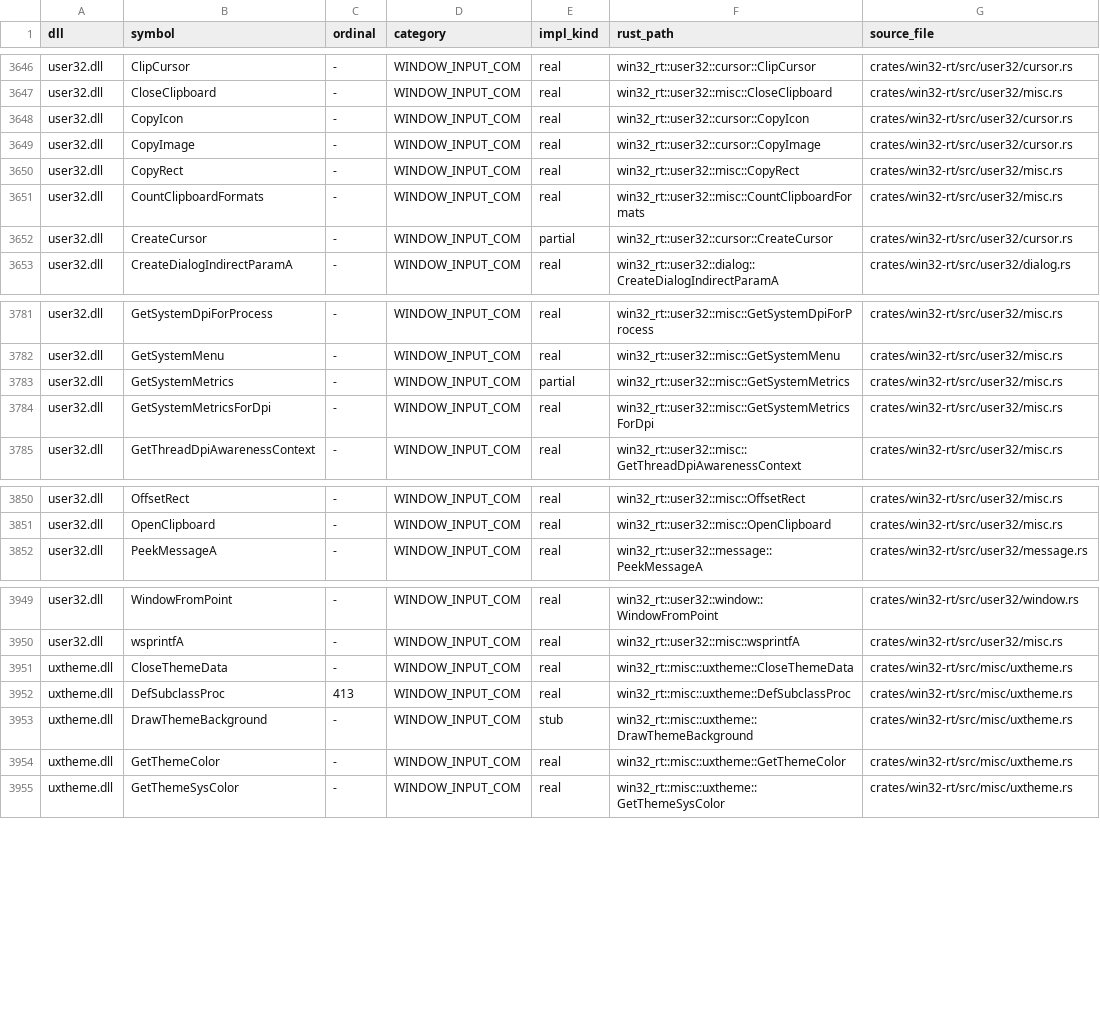
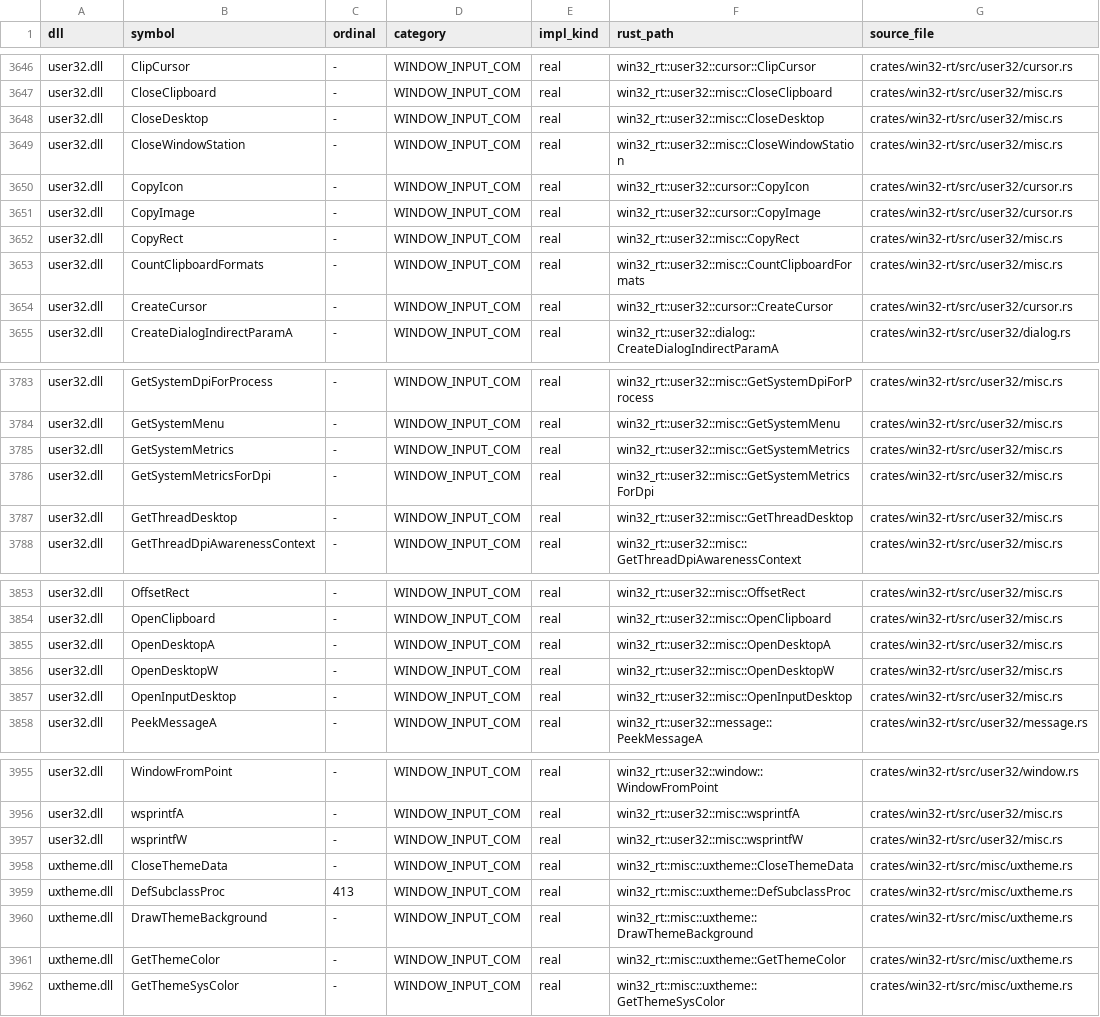
Before and after one commit to mweinbach/apple-silicon-port-factory, a TSV file: db/win32_apis.tsv, drawn as a sheet; only a part is shown, gaps mark what is left out; the diff covers the shown part only.

```diff
--- a/db/win32_apis.tsv
+++ b/db/win32_apis.tsv
@@ -3647,2 +3647,4 @@ user32.dll	ClipCursor	-	WINDOW_INPUT_COM	real	win32_rt::user32::cursor::ClipCurs
 user32.dll	CloseClipboard	-	WINDOW_INPUT_COM	real	win32_rt::user32::misc::CloseClipboard	crates/win32-rt/src/user32/misc.rs
+user32.dll	CloseDesktop	-	WINDOW_INPUT_COM	real	win32_rt::user32::misc::CloseDesktop	crates/win32-rt/src/user32/misc.rs
+user32.dll	CloseWindowStation	-	WINDOW_INPUT_COM	real	win32_rt::user32::misc::CloseWindowStation	crates/win32-rt/src/user32/misc.rs
 user32.dll	CopyIcon	-	WINDOW_INPUT_COM	real	win32_rt::user32::cursor::CopyIcon	crates/win32-rt/src/user32/cursor.rs
@@ -3651,3 +3653,3 @@ user32.dll	CopyRect	-	WINDOW_INPUT_COM	real	win32_rt::user32::misc::CopyRect	cra
 user32.dll	CountClipboardFormats	-	WINDOW_INPUT_COM	real	win32_rt::user32::misc::CountClipboardFormats	crates/win32-rt/src/user32/misc.rs
-user32.dll	CreateCursor	-	WINDOW_INPUT_COM	partial	win32_rt::user32::cursor::CreateCursor	crates/win32-rt/src/user32/cursor.rs
+user32.dll	CreateCursor	-	WINDOW_INPUT_COM	real	win32_rt::user32::cursor::CreateCursor	crates/win32-rt/src/user32/cursor.rs
 user32.dll	CreateDialogIndirectParamA	-	WINDOW_INPUT_COM	real	win32_rt::user32::dialog::CreateDialogIndirectParamA	crates/win32-rt/src/user32/dialog.rs
@@ -3782,4 +3784,5 @@ user32.dll	GetSystemDpiForProcess	-	WINDOW_INPUT_COM	real	win32_rt::user32::misc
 user32.dll	GetSystemMenu	-	WINDOW_INPUT_COM	real	win32_rt::user32::misc::GetSystemMenu	crates/win32-rt/src/user32/misc.rs
-user32.dll	GetSystemMetrics	-	WINDOW_INPUT_COM	partial	win32_rt::user32::misc::GetSystemMetrics	crates/win32-rt/src/user32/misc.rs
+user32.dll	GetSystemMetrics	-	WINDOW_INPUT_COM	real	win32_rt::user32::misc::GetSystemMetrics	crates/win32-rt/src/user32/misc.rs
 user32.dll	GetSystemMetricsForDpi	-	WINDOW_INPUT_COM	real	win32_rt::user32::misc::GetSystemMetricsForDpi	crates/win32-rt/src/user32/misc.rs
+user32.dll	GetThreadDesktop	-	WINDOW_INPUT_COM	real	win32_rt::user32::misc::GetThreadDesktop	crates/win32-rt/src/user32/misc.rs
 user32.dll	GetThreadDpiAwarenessContext	-	WINDOW_INPUT_COM	real	win32_rt::user32::misc::GetThreadDpiAwarenessContext	crates/win32-rt/src/user32/misc.rs
@@ -3851,2 +3854,5 @@ user32.dll	OffsetRect	-	WINDOW_INPUT_COM	real	win32_rt::user32::misc::OffsetRect
 user32.dll	OpenClipboard	-	WINDOW_INPUT_COM	real	win32_rt::user32::misc::OpenClipboard	crates/win32-rt/src/user32/misc.rs
+user32.dll	OpenDesktopA	-	WINDOW_INPUT_COM	real	win32_rt::user32::misc::OpenDesktopA	crates/win32-rt/src/user32/misc.rs
+user32.dll	OpenDesktopW	-	WINDOW_INPUT_COM	real	win32_rt::user32::misc::OpenDesktopW	crates/win32-rt/src/user32/misc.rs
+user32.dll	OpenInputDesktop	-	WINDOW_INPUT_COM	real	win32_rt::user32::misc::OpenInputDesktop	crates/win32-rt/src/user32/misc.rs
 user32.dll	PeekMessageA	-	WINDOW_INPUT_COM	real	win32_rt::user32::message::PeekMessageA	crates/win32-rt/src/user32/message.rs
@@ -3950,5 +3956,6 @@ user32.dll	WindowFromPoint	-	WINDOW_INPUT_COM	real	win32_rt::user32::window::Win
 user32.dll	wsprintfA	-	WINDOW_INPUT_COM	real	win32_rt::user32::misc::wsprintfA	crates/win32-rt/src/user32/misc.rs
+user32.dll	wsprintfW	-	WINDOW_INPUT_COM	real	win32_rt::user32::misc::wsprintfW	crates/win32-rt/src/user32/misc.rs
 uxtheme.dll	CloseThemeData	-	WINDOW_INPUT_COM	real	win32_rt::misc::uxtheme::CloseThemeData	crates/win32-rt/src/misc/uxtheme.rs
 uxtheme.dll	DefSubclassProc	413	WINDOW_INPUT_COM	real	win32_rt::misc::uxtheme::DefSubclassProc	crates/win32-rt/src/misc/uxtheme.rs
-uxtheme.dll	DrawThemeBackground	-	WINDOW_INPUT_COM	stub	win32_rt::misc::uxtheme::DrawThemeBackground	crates/win32-rt/src/misc/uxtheme.rs
+uxtheme.dll	DrawThemeBackground	-	WINDOW_INPUT_COM	real	win32_rt::misc::uxtheme::DrawThemeBackground	crates/win32-rt/src/misc/uxtheme.rs
 uxtheme.dll	GetThemeColor	-	WINDOW_INPUT_COM	real	win32_rt::misc::uxtheme::GetThemeColor	crates/win32-rt/src/misc/uxtheme.rs
```
Also changed, not shown: 12 edited cells elsewhere in this file, db/stub_inventory.tsv, 3 other files.
